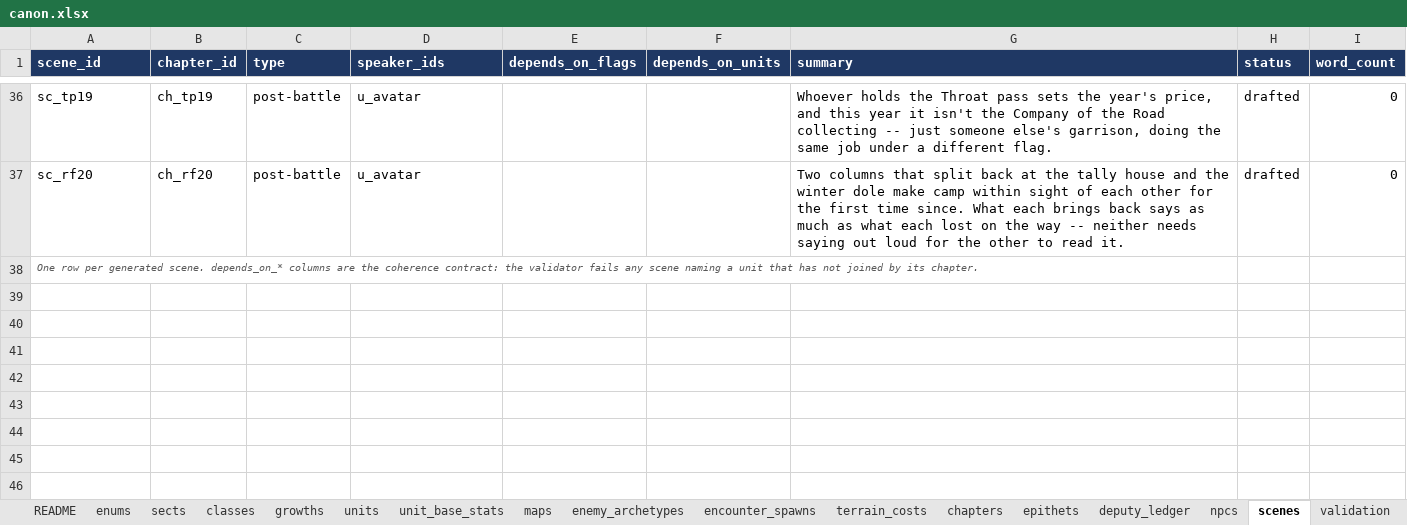
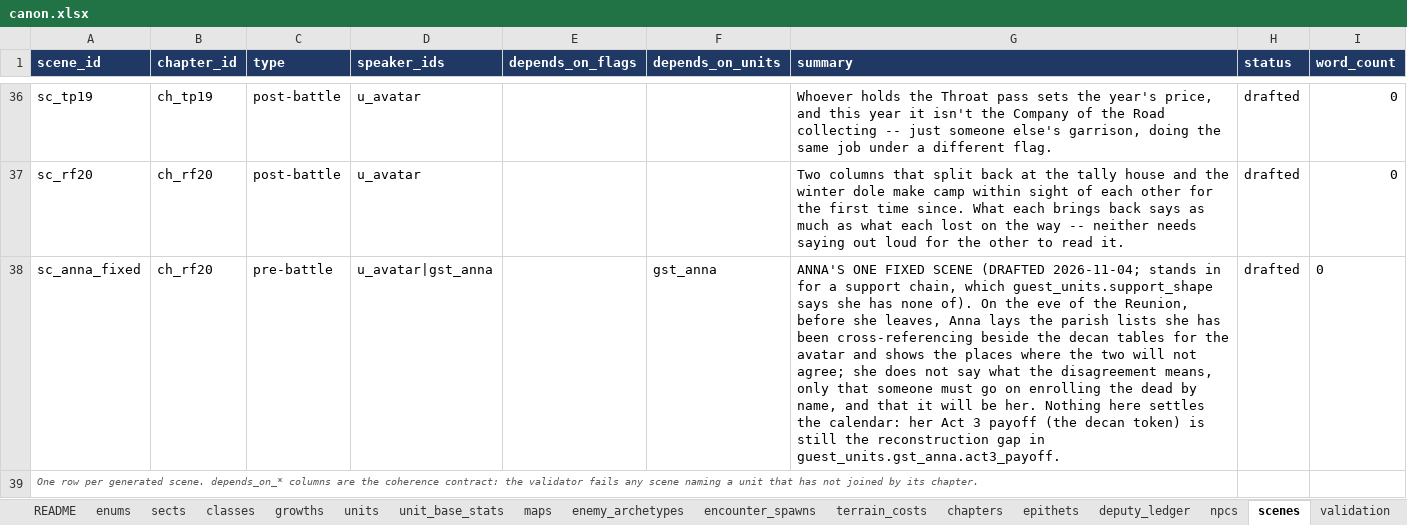
Before and after one commit to nzkogan/srpg1, an Excel workbook: canon.xlsx, sheet scenes, drawn as a sheet; only a part is shown, gaps mark what is left out; values as stored, in another font and other column widths than the file's, no borders; the diff names each change by its address in the sheet, - before the commit and + after, or states it on an @@ line.

```diff
--- a/canon.xlsx (sheet scenes)
+++ b/canon.xlsx (sheet scenes)
+row 38: sc_anna_fixed | ch_rf20 | pre-battle | u_avatar|gst_anna |  | gst_anna | ANNA'S ONE FIXED SCENE (DRAFTED 2026-11-04; stands in for a support chain, which guest_units.support_shape says she has none of). On the eve of the Reunion, before she leaves, Anna lays the parish lists she has been cross-referencing beside the decan tables for the avatar and shows the places where the two will not agree; she does not say what the disagreement means, only that someone must go on enrolling the dead by name, and that it will be her. Nothing here settles the calendar: her Act 3 payoff (the decan token) is still the reconstruction gap in guest_units.gst_anna.act3_payoff. | drafted | 0
```
Also changed, not shown: sheet epilogue_text, sheet guest_units, sheet practices, 12 other files.
